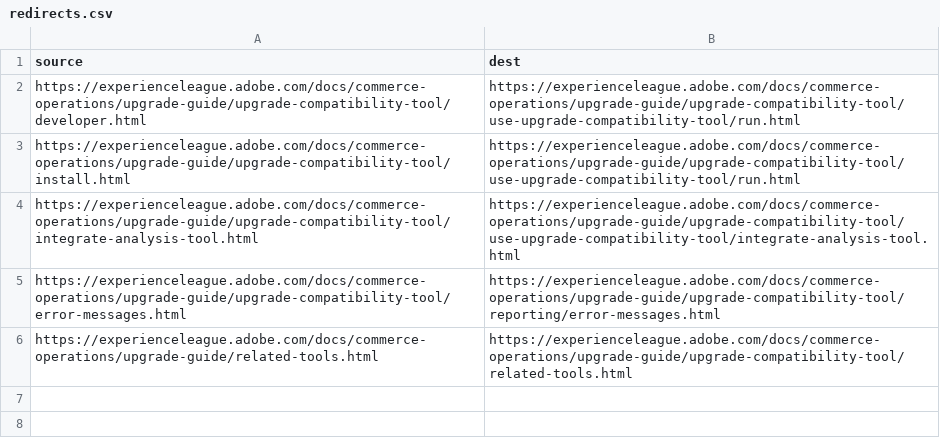
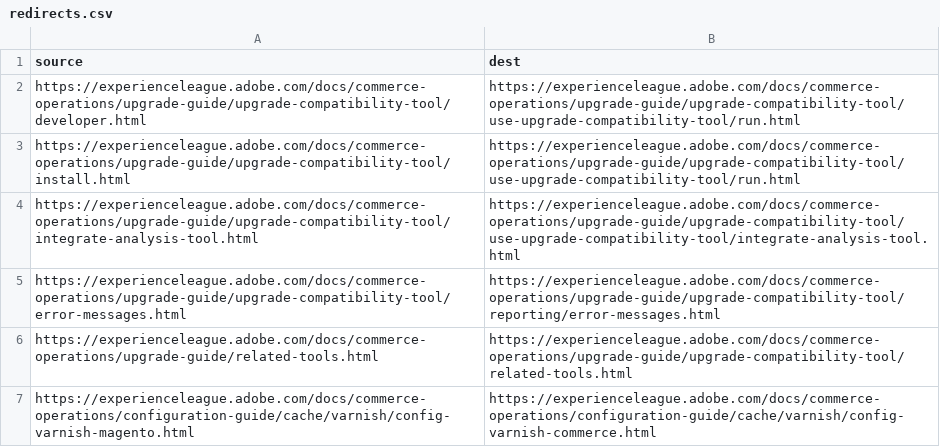
Before and after one commit to AdobeDocs/commerce-operations.de-DE, a CSV file: redirects.csv, drawn as a sheet.

Commit message:
Synced non localizable files from repo .

```diff
--- a/redirects.csv
+++ b/redirects.csv
@@ -6 +6,2 @@ https://experienceleague.adobe.com/docs/commerce-operations/upgrade-guide/upgrad
 https://experienceleague.adobe.com/docs/commerce-operations/upgrade-guide/related-tools.html,https://experienceleague.adobe.com/docs/commerce-operations/upgrade-guide/upgrade-compatibility-tool/related-tools.html
+https://experienceleague.adobe.com/docs/commerce-operations/configuration-guide/cache/varnish/config-varnish-magento.html,https://experienceleague.adobe.com/docs/commerce-operations/configuration-guide/cache/varnish/config-varnish-commerce.html
```
